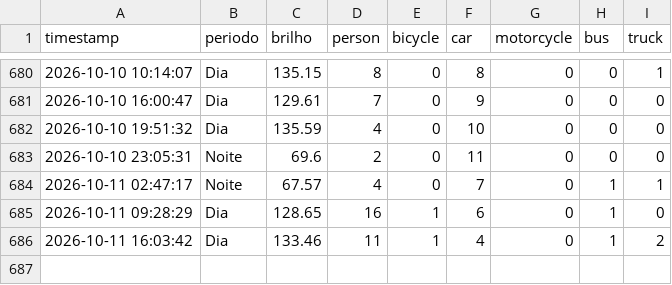
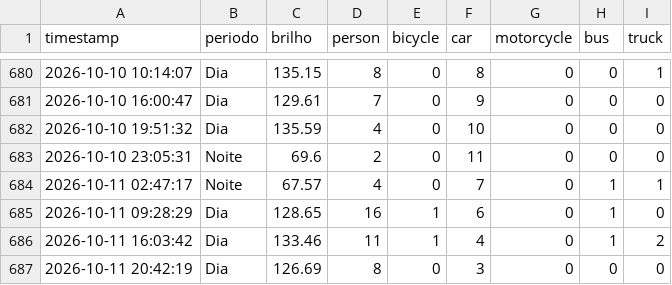
Before and after one commit to LuanLindolfo/projtransito, a CSV file: data/traffic_log.csv, drawn as a sheet; only a part is shown, gaps mark what is left out; the diff names each change by its address in the sheet, - before the commit and + after, or states it on an @@ line.

```diff
--- a/data/traffic_log.csv
+++ b/data/traffic_log.csv
+row 687: 2026-10-11 20:42:19 | Dia | 126.69 | 8 | 0 | 3 | 0 | 0 | 0
```
Also changed, not shown: 2 other files.
